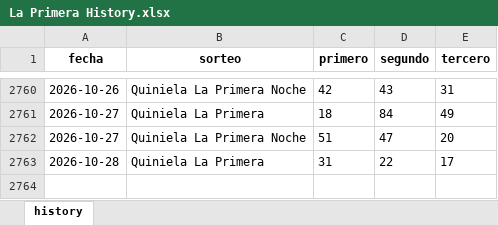
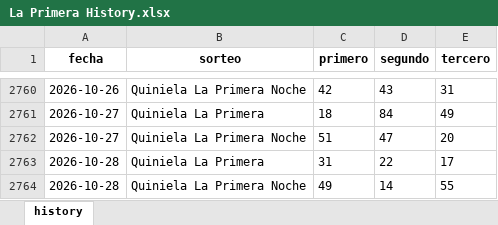
Before and after one commit to carbosota1/LotMix, an Excel workbook: data/histories/La Primera History.xlsx, sheet history, drawn as a sheet; only a part is shown, gaps mark what is left out; values as stored, in another font and other column widths than the file's, no borders; the diff names each change by its address in the sheet, - before the commit and + after, or states it on an @@ line.

```diff
--- a/data/histories/La Primera History.xlsx (sheet history)
+++ b/data/histories/La Primera History.xlsx (sheet history)
+row 2764: 2026-10-28 | Quiniela La Primera Noche | 49 | 14 | 55
```
Also changed, not shown: data/histories/Anguilla history.xlsx, data/histories/La suerte history.xlsx, 5 other files.
